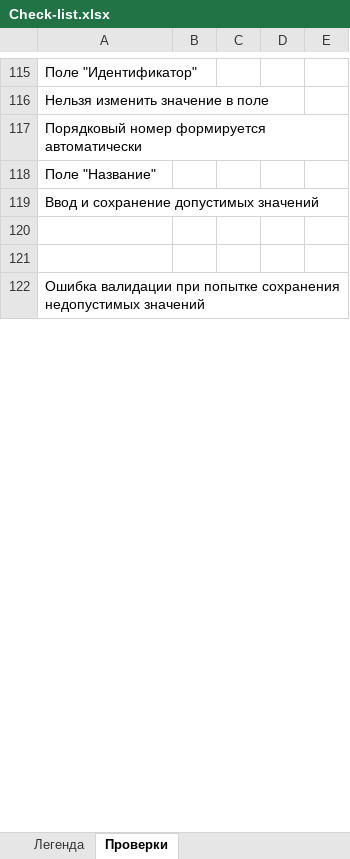
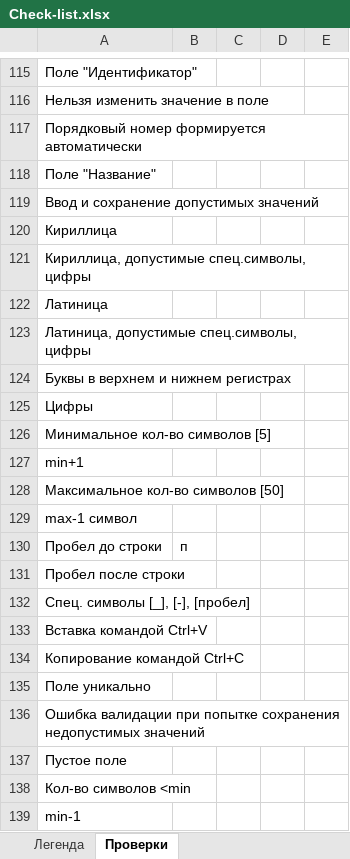
Before and after one commit to oshingirey/internship, an Excel workbook: Check-list.xlsx, sheet Проверки, drawn as a sheet; only a part is shown, gaps mark what is left out; the shorter side is filled out with more unchanged rows; values as stored, in another font and other column widths than the file's, no cell formats; the diff covers the shown part only; the diff names each change by its address in the sheet, - before the commit and + after, or states it on an @@ line.

```diff
--- a/Check-list.xlsx (sheet Проверки)
+++ b/Check-list.xlsx (sheet Проверки)
+row 120: Кириллица
+row 121: Кириллица, допустимые спец.символы, цифры
+row 122: Латиница
+row 123: Латиница, допустимые спец.символы, цифры
+row 124: Буквы в верхнем и нижнем регистрах
+row 125: Цифры
+row 126: Минимальное кол-во символов [5]
+row 127: min+1
+row 128: Максимальное кол-во символов [50]
+row 129: max-1 символ
+row 130: Пробел до строки | п
+row 131: Пробел после строки
+row 132: Спец. символы [_], [-], [пробел]
+row 133: Вставка командой Ctrl+V
+row 134: Копирование командой Ctrl+C
+row 135: Поле уникально
+row 136: Ошибка валидации при попытке сохранения недопустимых значений
+row 137: Пустое поле
+row 138: Кол-во символов <min
+row 139: min-1
```
Also changed, not shown: 293 added rows, 1 removed row and 52 edited cells elsewhere in this sheet, cell formats.
